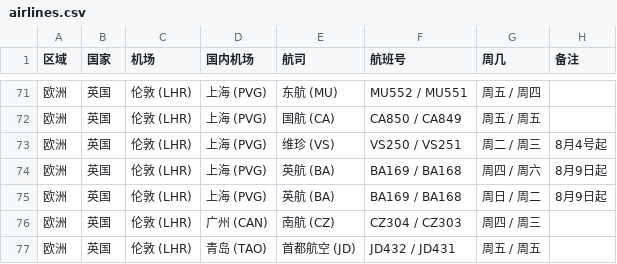
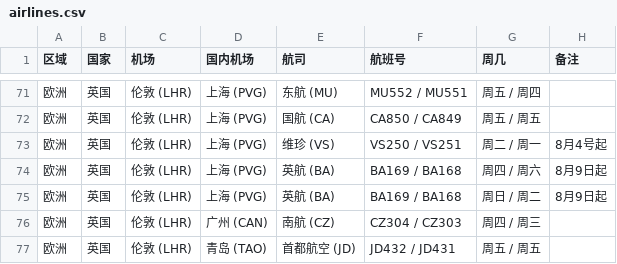
Before and after one commit to Vincent-Cui/airlines-to-china-covid-19, a CSV file: airlines.csv, drawn as a sheet; only a part is shown, gaps mark what is left out.

Commit message:
Update airlines.csv

```diff
--- a/airlines.csv
+++ b/airlines.csv
@@ -72,3 +72,3 @@
 欧洲,英国,伦敦 (LHR),上海 (PVG),国航 (CA),CA850 / CA849,周五 / 周五,
-欧洲,英国,伦敦 (LHR),上海 (PVG),维珍 (VS),VS250 / VS251,周二 / 周三,8月4号起
+欧洲,英国,伦敦 (LHR),上海 (PVG),维珍 (VS),VS250 / VS251,周二 / 周一,8月4号起
 欧洲,英国,伦敦 (LHR),上海 (PVG),英航 (BA),BA169 / BA168,周四 / 周六,8月9日起
```
